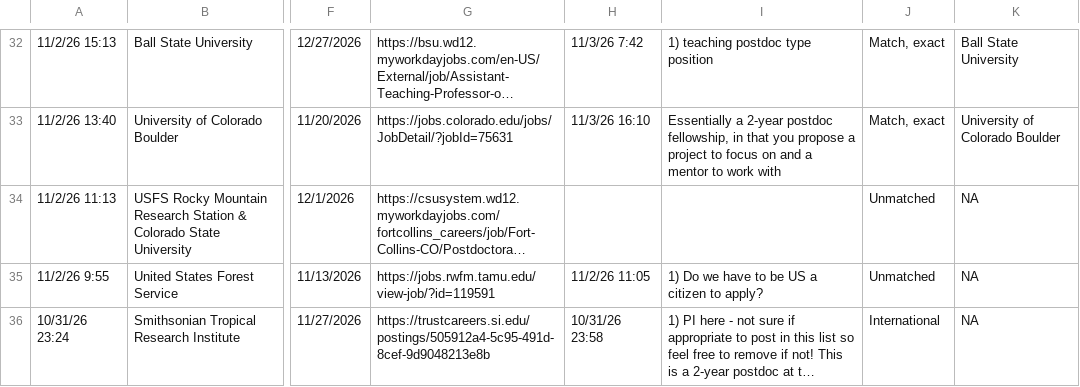
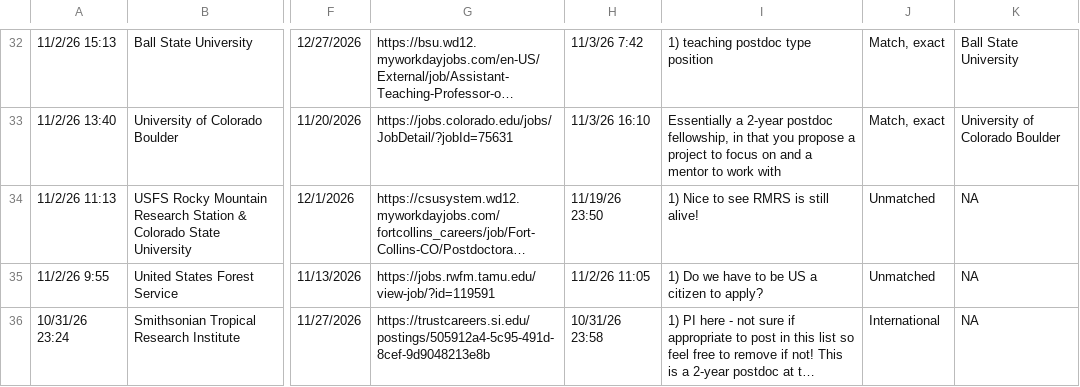
Before and after one commit to mikeblazanin/ecoevojobsR, a CSV file: data-raw/ecoevojobsR_postdoc.csv, drawn as a sheet; only a part is shown, gaps mark what is left out; long unchanged cells end in …; the diff names each change by its address in the sheet, - before the commit and + after, or states it on an @@ line.

```diff
--- a/data-raw/ecoevojobsR_postdoc.csv
+++ b/data-raw/ecoevojobsR_postdoc.csv
-H34: (empty)
+H34: 11/19/26 23:50
-I34: (empty)
+I34: 1) Nice to see RMRS is still alive!
```
Also changed, not shown: data-raw/ecoevojobsR_faculty.csv, 1 other file.
